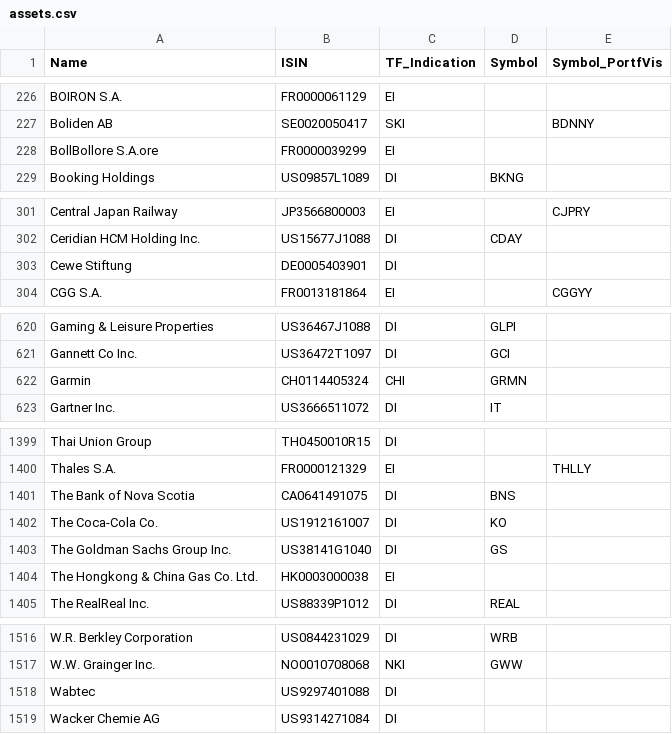
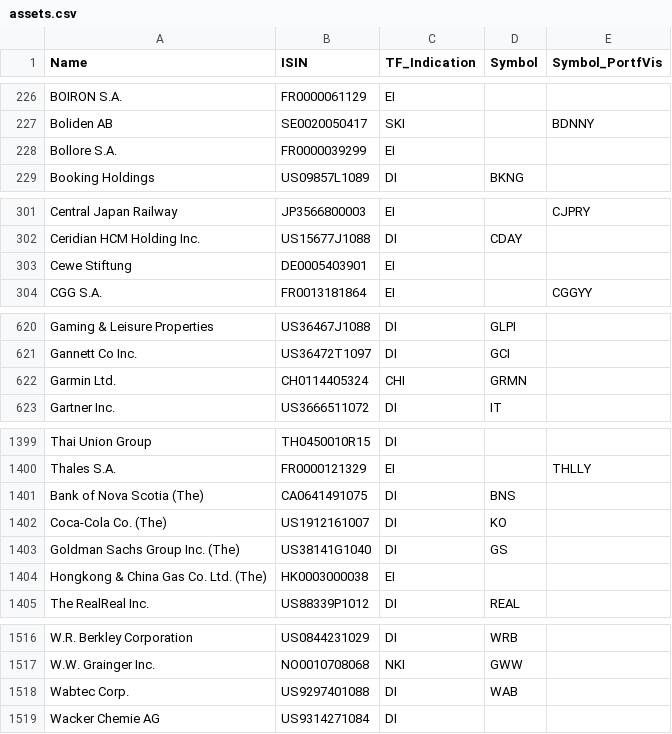
Before and after one commit to tplxy/scrape-stock-kpi, a CSV file: app/assets/assets.csv, drawn as a sheet; only a part is shown, gaps mark what is left out; the diff covers the shown part only.

```diff
--- a/app/assets/assets.csv
+++ b/app/assets/assets.csv
@@ -227,3 +227,3 @@ BOIRON S.A.,FR0000061129,EI,,
 Boliden AB,SE0020050417,SKI,,BDNNY
-BollBollore S.A.ore,FR0000039299,EI,,
+Bollore S.A.,FR0000039299,EI,,
 Booking Holdings,US09857L1089,DI,BKNG,
@@ -302,3 +302,3 @@ Central Japan Railway,JP3566800003,EI,,CJPRY
 Ceridian HCM Holding Inc.,US15677J1088,DI,CDAY,
-Cewe Stiftung,DE0005403901,DI,,
+Cewe Stiftung,DE0005403901,EI,,
 CGG S.A.,FR0013181864,EI,,CGGYY
@@ -621,3 +621,3 @@ Gaming & Leisure Properties,US36467J1088,DI,GLPI,
 Gannett Co Inc.,US36472T1097,DI,GCI,
-Garmin,CH0114405324,CHI,GRMN,
+Garmin Ltd.,CH0114405324,CHI,GRMN,
 Gartner Inc.,US3666511072,DI,IT,
@@ -1400,6 +1400,6 @@ Thai Union Group,TH0450010R15,DI,,
 Thales S.A.,FR0000121329,EI,,THLLY
-The Bank of Nova Scotia,CA0641491075,DI,BNS,
-The Coca-Cola Co.,US1912161007,DI,KO,
-The Goldman Sachs Group Inc.,US38141G1040,DI,GS,
-The Hongkong & China Gas Co. Ltd.,HK0003000038,EI,,
+Bank of Nova Scotia (The),CA0641491075,DI,BNS,
+Coca-Cola Co. (The),US1912161007,DI,KO,
+Goldman Sachs Group Inc. (The),US38141G1040,DI,GS,
+Hongkong & China Gas Co. Ltd. (The),HK0003000038,EI,,
 The RealReal Inc.,US88339P1012,DI,REAL,
@@ -1517,3 +1517,3 @@ W.R. Berkley Corporation,US0844231029,DI,WRB,
 W.W. Grainger Inc.,NO0010708068,NKI,GWW,
-Wabtec,US9297401088,DI,,
+Wabtec Corp.,US9297401088,DI,WAB,
 Wacker Chemie AG,US9314271084,DI,,
```
Also changed, not shown: 5 edited cells elsewhere in this file, 1 other file.
